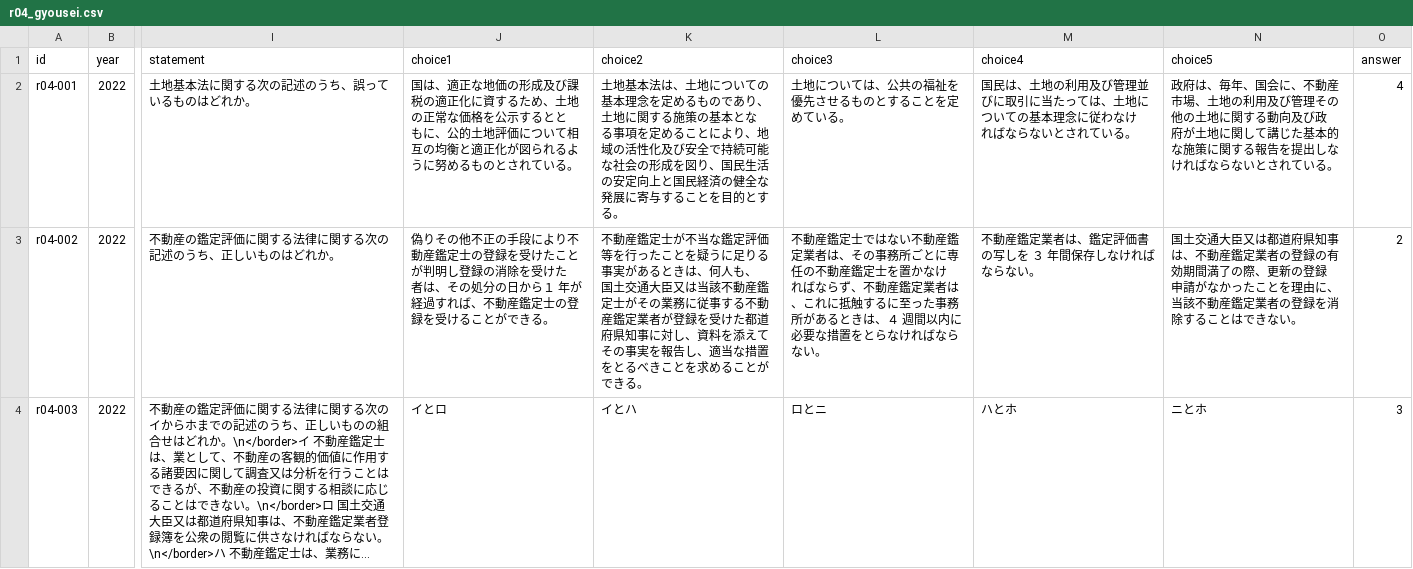
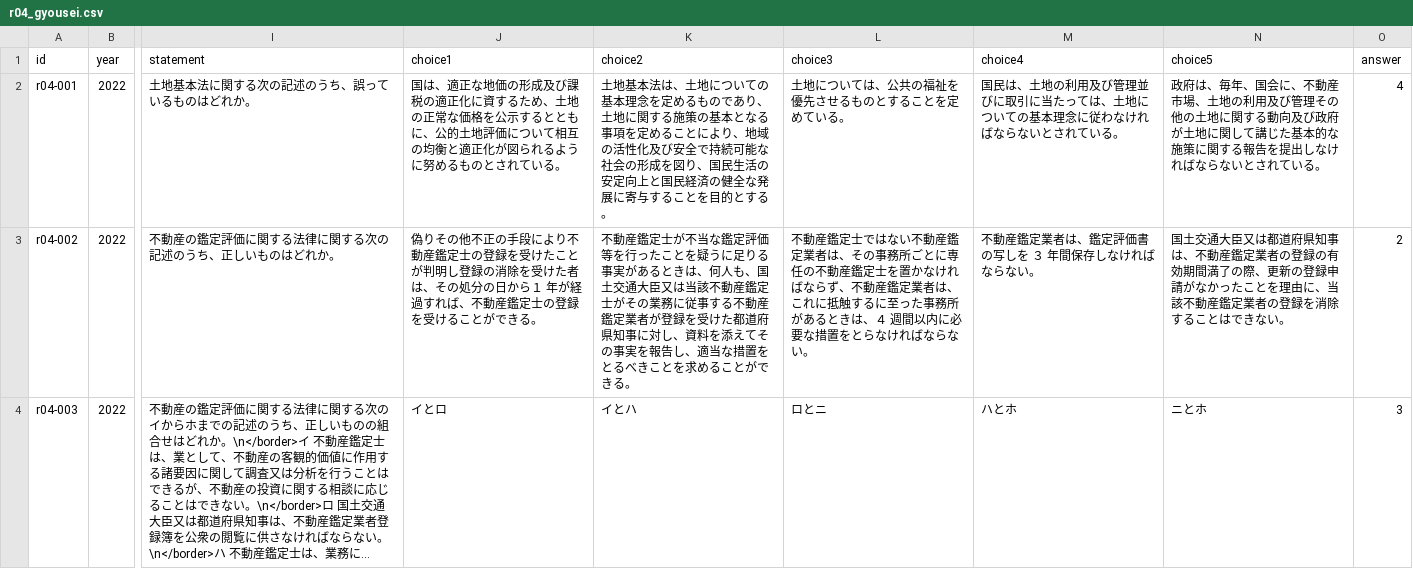
Before and after one commit to AkiraIto27/RealEstateAppraiserQuestions, a CSV file: data/r04_gyousei.csv, drawn as a sheet; only a part is shown, gaps mark what is left out; long unchanged cells end in …; ↵ is a line break in a cell; the diff covers the shown part only; the diff names each change by its address in the sheet, - before the commit and + after, or states it on an @@ line.

```diff
--- a/data/r04_gyousei.csv
+++ b/data/r04_gyousei.csv
-J2 (choice1): …するとと ↵ もに、公…
+J2 (choice1): …するとともに、公…
-K2 (choice2): …基本とな ↵ る事項を定めることにより、地域の活性化及び安全で持続可能な社会の形成を図り、国民生活 ↵ の安定向…
+K2 (choice2): …基本となる事項を定めることにより、地域の活性化及び安全で持続可能な社会の形成を図り、国民生活の安定向…
-M2 (choice4): …従わなけ ↵ ればなら…
+M2 (choice4): …従わなければなら…
-N2 (choice5): …向及び政 ↵ 府が土地…
+N2 (choice5): …向及び政府が土地…
-J3 (choice1): …を受けた ↵ 者は、そ…
+J3 (choice1): …を受けた者は、そ…
-K3 (choice2): …何人も、 ↵ 国土交通大臣又は当該不動産鑑定士がその業務に従事する不動産鑑定業者が登録を受けた都道 ↵ 府県知事に対し、資料を添えてその事実を報告し、適当な措置をとるべきことを求めることが ↵ できる。
+K3 (choice2): …何人も、国土交通大臣又は当該不動産鑑定士がその業務に従事する不動産鑑定業者が登録を受けた都道府県知事に対し、資料を添えてその事実を報告し、適当な措置をとるべきことを求めることができる。
-L3 (choice3): …置かなけ ↵ ればならず、不動産鑑定業者は、これに抵触するに至った事務所があるときは、４ 週間以内に ↵ 必要な措…
+L3 (choice3): …置かなければならず、不動産鑑定業者は、これに抵触するに至った事務所があるときは、４ 週間以内に必要な措…
-N3 (choice5): …新の登録 ↵ 申請がな…
+N3 (choice5): …新の登録申請がな…
```
Also changed, not shown: 60 edited cells elsewhere in this file, data/r03_gyousei.csv, data/r05_gyousei.csv, 20 other files.
